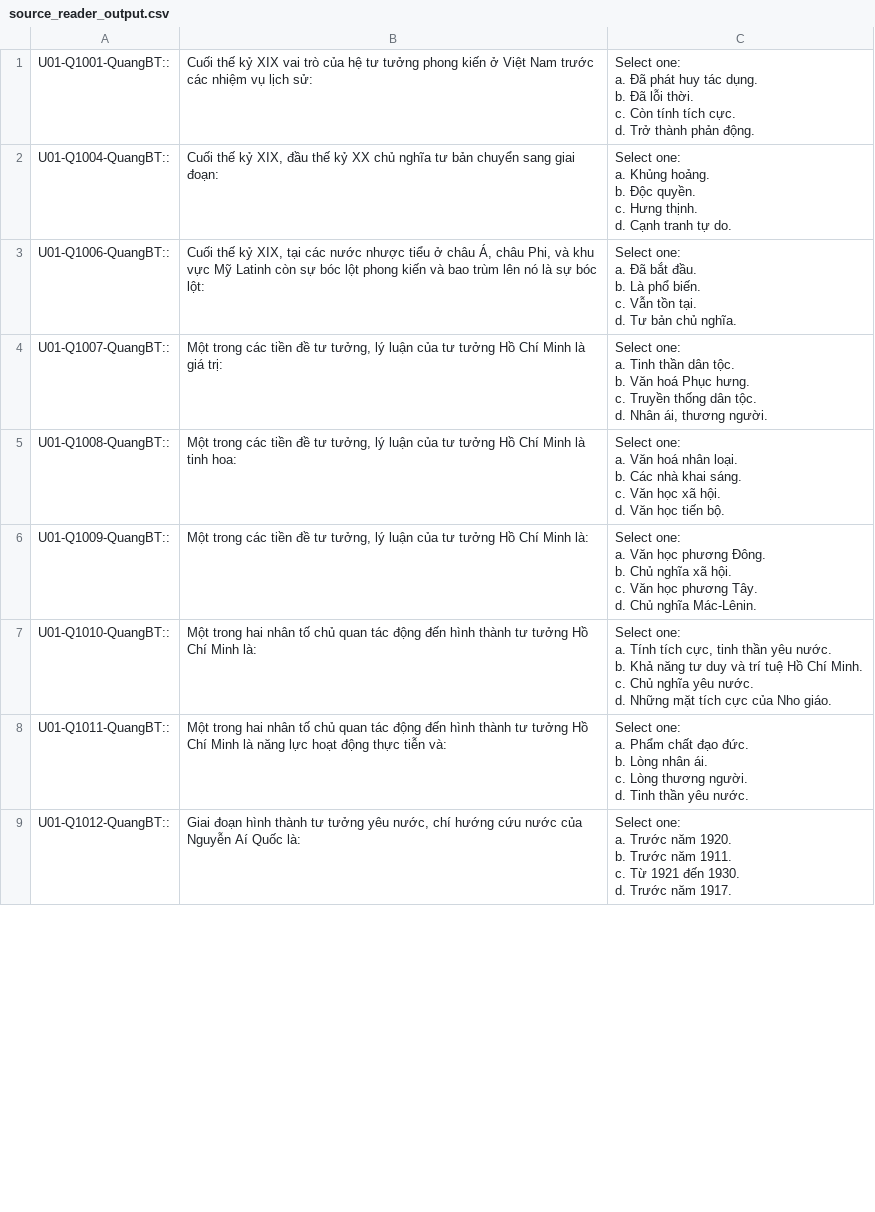
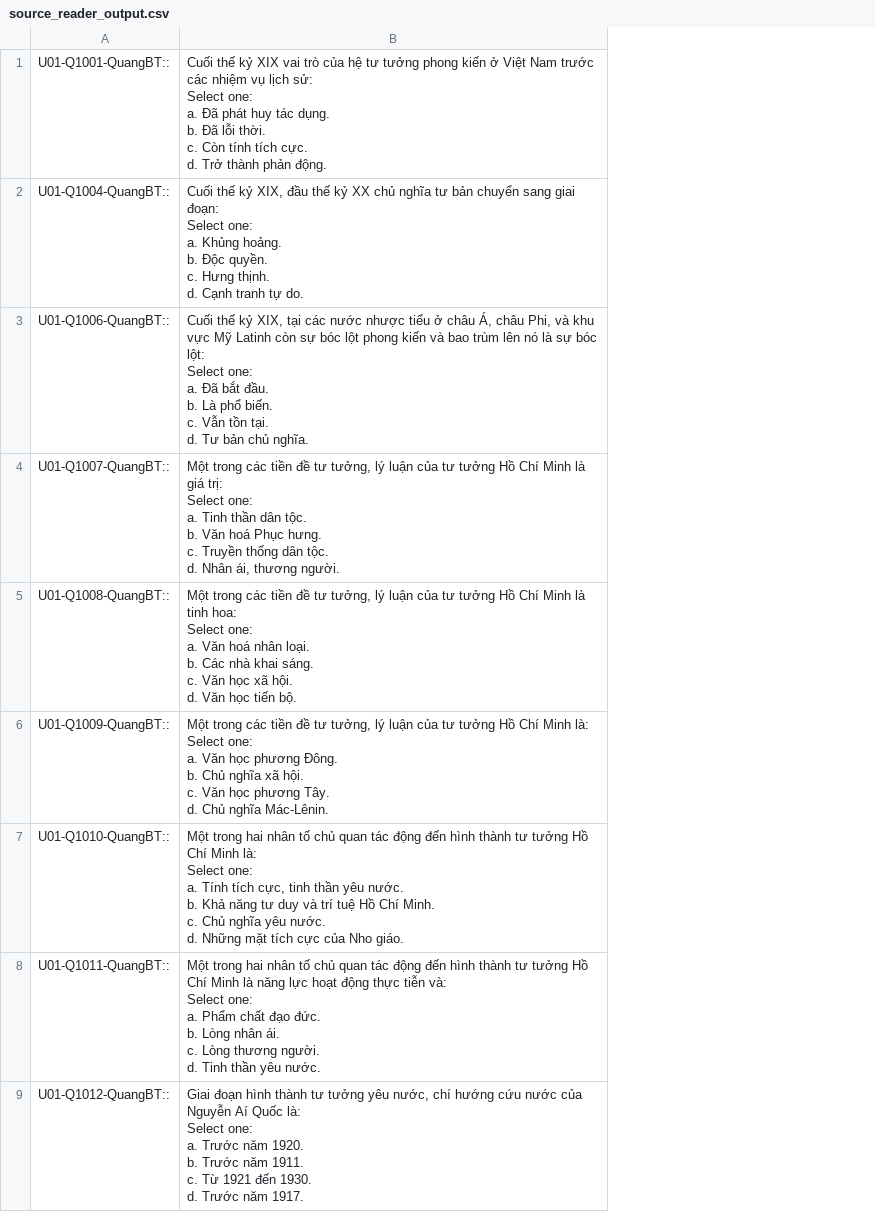
Before and after one commit to ziggy192/source-reader, a CSV file: source_reader_output.csv, drawn as a sheet; only a part is shown; removed rows and columns are numbered as before the commit, all else as after; ↵ is a line break in a cell; the diff names each change by its address in the sheet, - before the commit and + after, or states it on an @@ line.

```diff
--- a/source_reader_output.csv
+++ b/source_reader_output.csv
-column B, rows 1-9: Cuối thế kỷ XIX vai trò của hệ tư tưởng phong kiến ở Việt Nam trước các nhiệm vụ lịch sử: | Cuối thế kỷ XIX, đầu thế kỷ XX chủ nghĩa tư bản chuyển sang giai đoạn: | Cuối thế kỷ XIX, tại các nước nhược tiểu ở châu Á, châu Phi, và khu vực Mỹ Latinh còn sự bóc lột phong kiến và bao trùm lên nó là sự bóc lột: | Một trong các tiền đề tư tưởng, lý luận của tư tưởng Hồ Chí Minh là giá trị: | Một trong các tiền đề tư tưởng, lý luận của tư tưởng Hồ Chí Minh là tinh hoa: | Một trong các tiền đề tư tưởng, lý luận của tư tưởng Hồ Chí Minh là: | Một trong hai nhân tố chủ quan tác động đến hình thành tư tưởng Hồ Chí Minh là: | Một trong hai nhân tố chủ quan tác động đến hình thành tư tưởng Hồ Chí Minh là năng lực hoạt động thực tiễn và: | Giai đoạn hình thành tư tưởng yêu nước, chí hướng cứu nước của Nguyễn Aí Quốc là:
-column C, rows 1-9: Select one: ↵ a. Đã phát huy tác dụng. ↵ b. Đã lỗi thời. ↵ c. Còn tính tích cực. ↵ d. Trở thành phản động. | Select one: ↵ a. Khủng hoảng. ↵ b. Độc quyền. ↵ c. Hưng thịnh. ↵ d. Cạnh tranh tự do. | Select one: ↵ a. Đã bắt đầu. ↵ b. Là phổ biến. ↵ c. Vẫn tồn tại. ↵ d. Tư bản chủ nghĩa. | Select one: ↵ a. Tinh thần dân tộc. ↵ b. Văn hoá Phục hưng. ↵ c. Truyền thống dân tộc. ↵ d. Nhân ái, thương người. | Select one: ↵ a. Văn hoá nhân loại. ↵ b. Các nhà khai sáng. ↵ c. Văn học xã hội. ↵ d. Văn học tiến bộ. | Select one: ↵ a. Văn học phương Đông. ↵ b. Chủ nghĩa xã hội. ↵ c. Văn học phương Tây. ↵ d. Chủ nghĩa Mác-Lênin. | Select one: ↵ a. Tính tích cực, tinh thần yêu nước. ↵ b. Khả năng tư duy và trí tuệ Hồ Chí Minh. ↵ c. Chủ nghĩa yêu nước. ↵ d. Những mặt tích cực của Nho giáo. | Select one: ↵ a. Phẩm chất đạo đức. ↵ b. Lòng nhân ái. ↵ c. Lòng thương người. ↵ d. Tinh thần yêu nước. | Select one: ↵ a. Trước năm 1920. ↵ b. Trước năm 1911. ↵ c. Từ 1921 đến 1930. ↵ d. Trước năm 1917.
+column B, rows 1-9: Cuối thế kỷ XIX vai trò của hệ tư tưởng phong kiến ở Việt Nam trước các nhiệm vụ lịch sử: ↵ Select one: ↵ a. Đã phát huy tác dụng. ↵ b. Đã lỗi thời. ↵ c. Còn tính tích cực. ↵ d. Trở thành phản động. | Cuối thế kỷ XIX, đầu thế kỷ XX chủ nghĩa tư bản chuyển sang giai đoạn: ↵ Select one: ↵ a. Khủng hoảng. ↵ b. Độc quyền. ↵ c. Hưng thịnh. ↵ d. Cạnh tranh tự do. | Cuối thế kỷ XIX, tại các nước nhược tiểu ở châu Á, châu Phi, và khu vực Mỹ Latinh còn sự bóc lột phong kiến và bao trùm lên nó là sự bóc lột: ↵ Select one: ↵ a. Đã bắt đầu. ↵ b. Là phổ biến. ↵ c. Vẫn tồn tại. ↵ d. Tư bản chủ nghĩa. | Một trong các tiền đề tư tưởng, lý luận của tư tưởng Hồ Chí Minh là giá trị: ↵ Select one: ↵ a. Tinh thần dân tộc. ↵ b. Văn hoá Phục hưng. ↵ c. Truyền thống dân tộc. ↵ d. Nhân ái, thương người. | Một trong các tiền đề tư tưởng, lý luận của tư tưởng Hồ Chí Minh là tinh hoa: ↵ Select one: ↵ a. Văn hoá nhân loại. ↵ b. Các nhà khai sáng. ↵ c. Văn học xã hội. ↵ d. Văn học tiến bộ. | Một trong các tiền đề tư tưởng, lý luận của tư tưởng Hồ Chí Minh là: ↵ Select one: ↵ a. Văn học phương Đông. ↵ b. Chủ nghĩa xã hội. ↵ c. Văn học phương Tây. ↵ d. Chủ nghĩa Mác-Lênin. | Một trong hai nhân tố chủ quan tác động đến hình thành tư tưởng Hồ Chí Minh là: ↵ Select one: ↵ a. Tính tích cực, tinh thần yêu nước. ↵ b. Khả năng tư duy và trí tuệ Hồ Chí Minh. ↵ c. Chủ nghĩa yêu nước. ↵ d. Những mặt tích cực của Nho giáo. | Một trong hai nhân tố chủ quan tác động đến hình thành tư tưởng Hồ Chí Minh là năng lực hoạt động thực tiễn và: ↵ Select one: ↵ a. Phẩm chất đạo đức. ↵ b. Lòng nhân ái. ↵ c. Lòng thương người. ↵ d. Tinh thần yêu nước. | Giai đoạn hình thành tư tưởng yêu nước, chí hướng cứu nước của Nguyễn Aí Quốc là: ↵ Select one: ↵ a. Trước năm 1920. ↵ b. Trước năm 1911. ↵ c. Từ 1921 đến 1930. ↵ d. Trước năm 1917.
```
Also changed, not shown: 2 other files.
